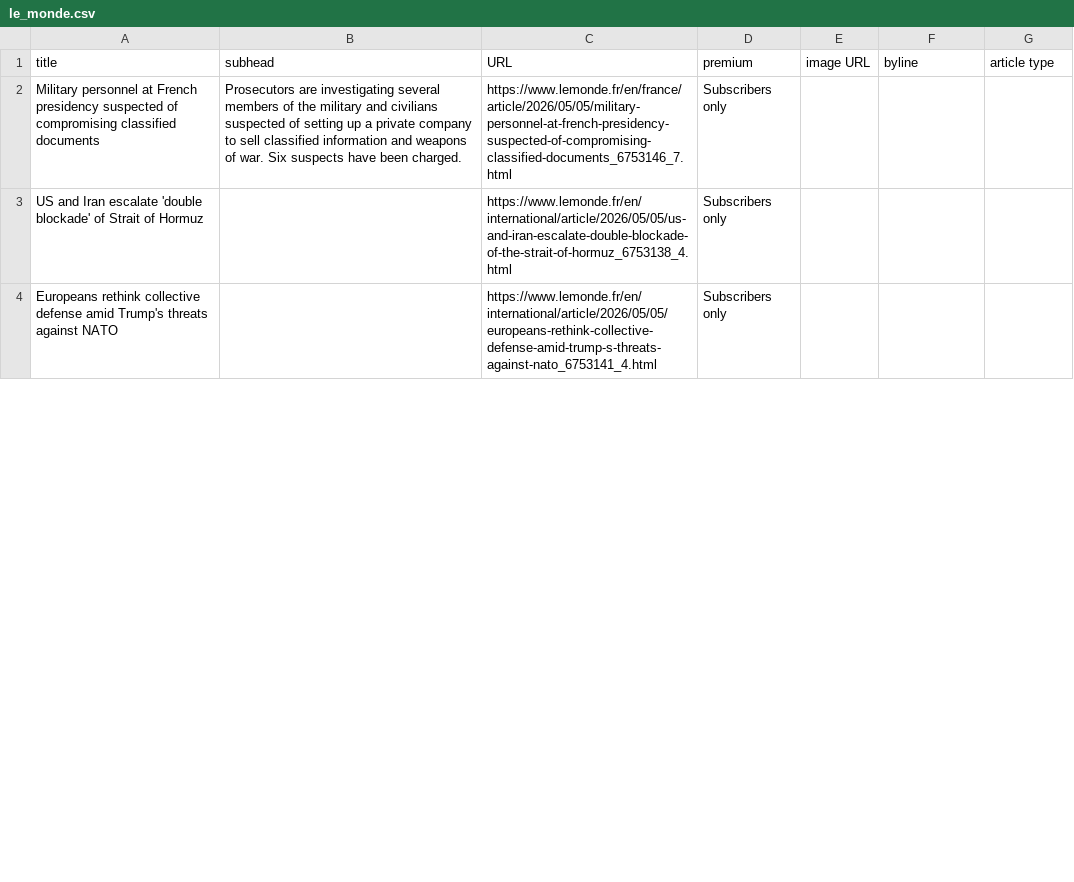
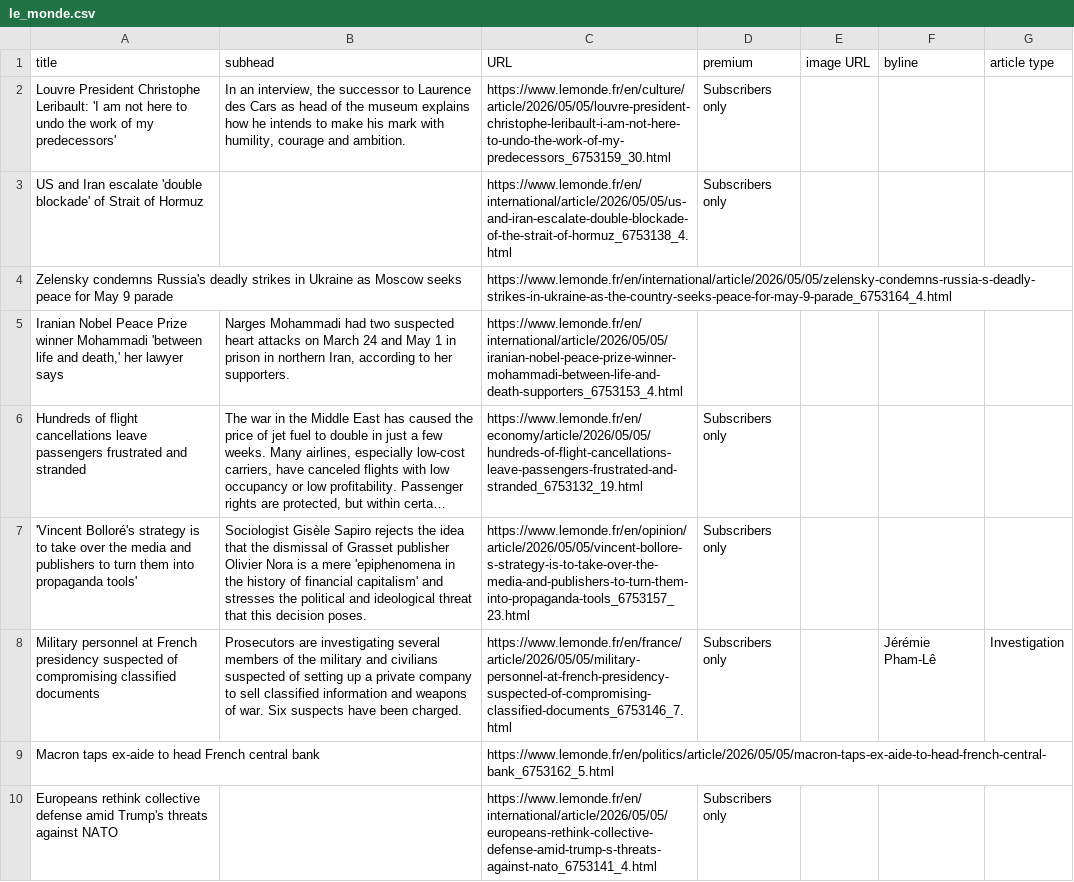
Before and after one commit to phillctw/Homework-7, a CSV file: le_monde.csv, drawn as a sheet; only a part is shown; long unchanged cells end in …; the diff covers the shown part only; the diff names each change by its address in the sheet, - before the commit and + after, or states it on an @@ line.

```diff
--- a/le_monde.csv
+++ b/le_monde.csv
-A2 (title): Military personnel at French presidency suspected of compromising classified documents
+A2 (title): Louvre President Christophe Leribault: 'I am not here to undo the work of my predecessors'
-B2 (subhead): Prosecutors are investigating several members of the military and civilians suspected of setting up a private company to sell classified information and weapons of war. Six suspects have been charged.
+B2 (subhead): In an interview, the successor to Laurence des Cars as head of the museum explains how he intends to make his mark with humility, courage and ambition.
-C2 (URL): https://www.lemonde.fr/en/france/article/2026/05/05/military-personnel-at-french-presidency-suspected-of-compromising-classified-documents_6753146_7.html
+C2 (URL): https://www.lemonde.fr/en/culture/article/2026/05/05/louvre-president-christophe-leribault-i-am-not-here-to-undo-the-work-of-my-predecessors_6753159_30.html
+row 4: Zelensky condemns Russia's deadly strikes in Ukraine as Moscow seeks peace for May 9 parade |  | https://www.lemonde.fr/en/international/article/2026/05/05/zelensky-condemns-russia-s-deadly-strikes-in-ukraine-as-the-country-seeks-peace-for-may-9-parade_6753164_4.html
@@ row 7 moved to row 6: Hundreds of flight cancellations leave p… @@
+row 7: 'Vincent Bolloré's strategy is to take over the media and publishers to turn them into propaganda tools' | Sociologist Gisèle Sapiro rejects the idea that the dismissal of Grasset publisher Olivier Nora is a mere 'epiphenomena in the history of financial capitalism' and stresses the political and ideological threat that this decision poses. | https://www.lemonde.fr/en/opinion/article/2026/05/05/vincent-bollore-s-strategy-is-to-take-over-the-media-and-publishers-to-turn-them-into-propaganda-tools_6753157_23.html | Subscribers only
+row 8: Military personnel at French presidency suspected of compromising classified documents | Prosecutors are investigating several members of the military and civilians suspected of setting up a private company to sell classified information and weapons of war. Six suspects have been charged. | https://www.lemonde.fr/en/france/article/2026/05/05/military-personnel-at-french-presidency-suspected-of-compromising-classified-documents_6753146_7.html | Subscribers only |  | Jérémie Pham-Lê | Investigation
+row 9: Macron taps ex-aide to head French central bank |  | https://www.lemonde.fr/en/politics/article/2026/05/05/macron-taps-ex-aide-to-head-french-central-bank_6753162_5.html
```
Also changed, not shown: 5 added rows, 9 removed rows and 5 edited cells elsewhere in this file.
